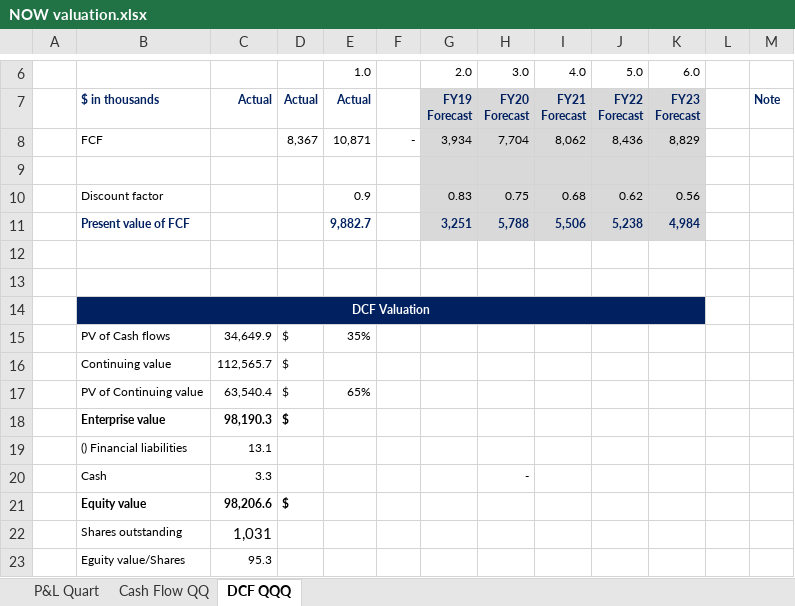
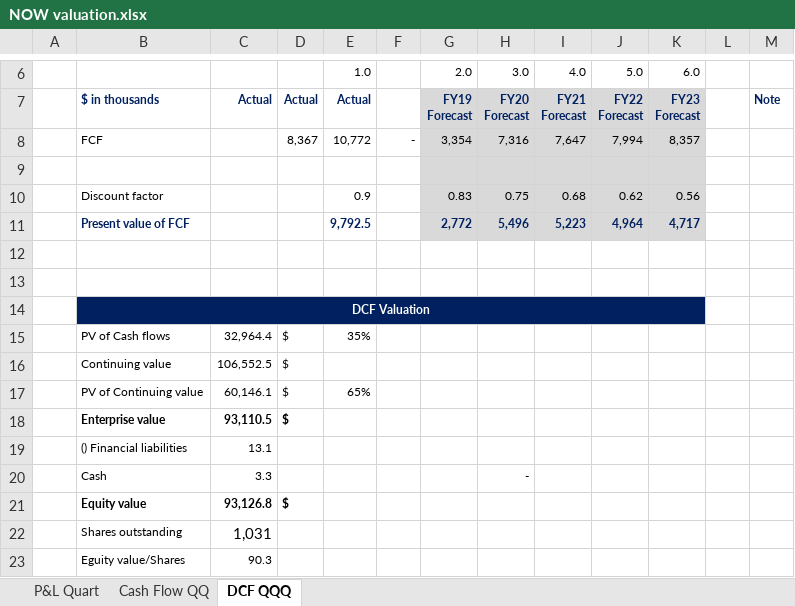
Before and after one commit to faltusPetr/Anal-zy-akci-, an Excel workbook: NOW valuation.xlsx, sheet DCF QQQ, drawn as a sheet; only a part is shown, gaps mark what is left out; values as stored, in another font and other column widths than the file's, no borders; removed rows and columns are numbered as before the commit, all else as after; the diff names each change by its address in the sheet, - before the commit and + after, or states it on an @@ line.

```diff
--- a/NOW valuation.xlsx (sheet DCF QQQ)
+++ b/NOW valuation.xlsx (sheet DCF QQQ)
-row 8:  | FCF |  | 8,367 | 10,871 | - | 3,934 | 7,704 | 8,062 | 8,436 | 8,829
+row 8:  | FCF |  | 8,367 | 10,772 | - | 3,354 | 7,316 | 7,647 | 7,994 | 8,357
-row 11:  | Present value of FCF |  |  | 9,882.7 |  | 3,251 | 5,788 | 5,506 | 5,238 | 4,984
+row 11:  | Present value of FCF |  |  | 9,792.5 |  | 2,772 | 5,496 | 5,223 | 4,964 | 4,717
-C15: 34,649.9
+C15: 32,964.4
-C16: 112,565.7
+C16: 106,552.5
-C17: 63,540.4
+C17: 60,146.1
-C18: 98,190.3
+C18: 93,110.5
-C21: 98,206.6
+C21: 93,126.8
-C23: 95.3
+C23: 90.3
```
Also changed, not shown: sheet Cash Flow QQ, sheet P&L Quart, charts or pictures.
